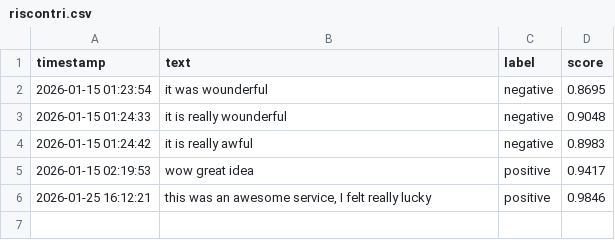
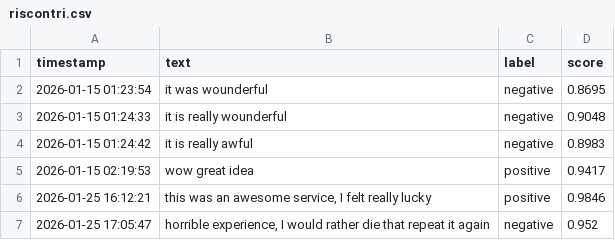
Before and after one commit to 3mgmanzone/Monitoraggio_Reputazione_Online, a CSV file: riscontri.csv, drawn as a sheet.

Commit message:
Update riscontri.csv with new feedback entry
Added a new entry for a negative experience.

```diff
--- a/riscontri.csv
+++ b/riscontri.csv
@@ -6 +6,2 @@ timestamp,text,label,score
 2026-01-25 16:12:21,"this was an awesome service, I felt really lucky",positive,0.9846
+2026-01-25 17:05:47,"horrible experience, I would rather die that repeat it again",negative,0.952
```
